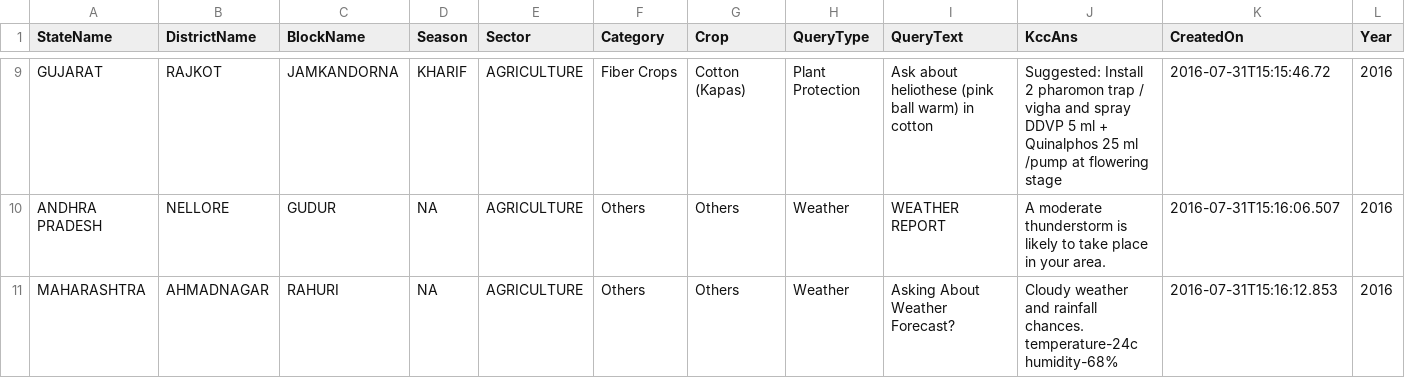
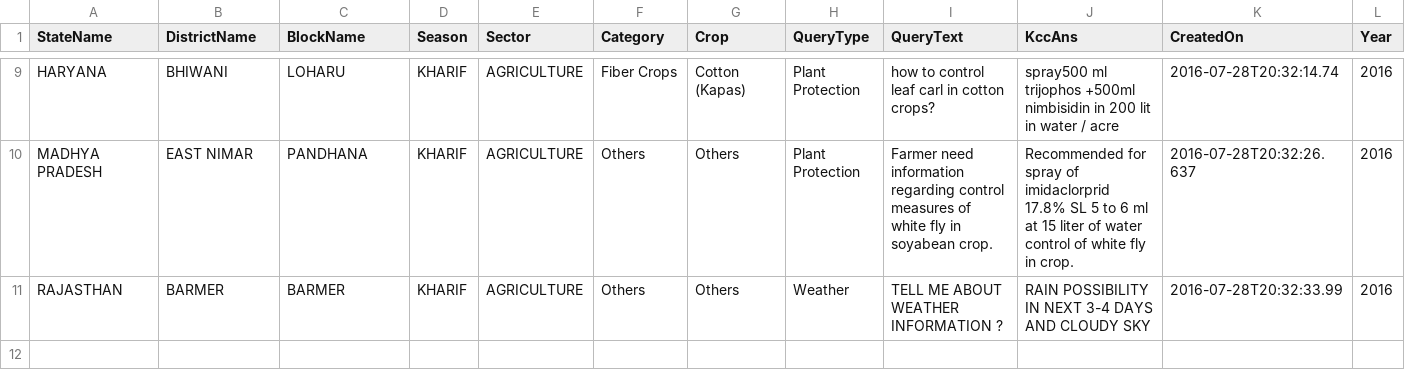
Before and after one commit to Joyan9/kcc-farmer-queries-pipeline, a CSV file: storage/raw_data/2016/07/data.csv, drawn as a sheet; only a part is shown, gaps mark what is left out; removed rows and columns are numbered as before the commit, all else as after; rows hold the shown columns only; ↵ is a line break in a cell; the diff covers the shown part only; the diff names each change by its address in the sheet, - before the commit and + after, or states it on an @@ line.

```diff
--- a/storage/raw_data/2016/07/data.csv
+++ b/storage/raw_data/2016/07/data.csv
-A9 (StateName): GUJARAT
+A9 (StateName): HARYANA
-B9 (DistrictName): RAJKOT
+B9 (DistrictName): BHIWANI
-C9 (BlockName): JAMKANDORNA
+C9 (BlockName): LOHARU
-I9 (QueryText): Ask about heliothese (pink ball warm) in cotton
+I9 (QueryText): how to control leaf carl in cotton crops?
-J9 (KccAns): Suggested: Install 2 pharomon trap / vigha and spray DDVP 5 ml + Quinalphos 25 ml /pump at flowering stage
+J9 (KccAns): spray500 ml trijophos +500ml nimbisidin in 200 lit in water / acre
-K9 (CreatedOn): 2016-07-31T15:15:46.72
+K9 (CreatedOn): 2016-07-28T20:32:14.74
-row 10: ANDHRA PRADESH | NELLORE | GUDUR | NA | AGRICULTURE | Others | Others | Weather | WEATHER REPORT | A moderate thunderstorm is likely to take place in your area. | 2016-07-31T15:16:06.507 | 2016
+row 10: MADHYA PRADESH | EAST NIMAR | PANDHANA | KHARIF | AGRICULTURE | Others | Others | Plant Protection | Farmer need information regarding control measures of white fly in soyabean crop. | Recommended for spray of imidaclorprid 17.8% SL 5 to 6 ml at 15 liter of water control of white fly in crop. | 2016-07-28T20:32:26.637 | 2016
-A11 (StateName): MAHARASHTRA
+A11 (StateName): RAJASTHAN
-B11 (DistrictName): AHMADNAGAR
+B11 (DistrictName): BARMER
-C11 (BlockName): RAHURI
+C11 (BlockName): BARMER
-D11 (Season): NA
+D11 (Season): KHARIF
-I11 (QueryText): Asking About Weather Forecast?
+I11 (QueryText): TELL ME ABOUT WEATHER INFORMATION ?
-J11 (KccAns): Cloudy weather and rainfall chances. ↵ temperature-24c humidity-68%
+J11 (KccAns): RAIN POSSIBILITY IN NEXT 3-4 DAYS AND CLOUDY SKY
-K11 (CreatedOn): 2016-07-31T15:16:12.853
+K11 (CreatedOn): 2016-07-28T20:32:33.99
```
Also changed, not shown: 3 added rows, 3 removed rows and 24 edited cells elsewhere in this file, storage/raw_data/2009/12/data.csv, storage/raw_data/2015/08/data.csv, 34 other files.
